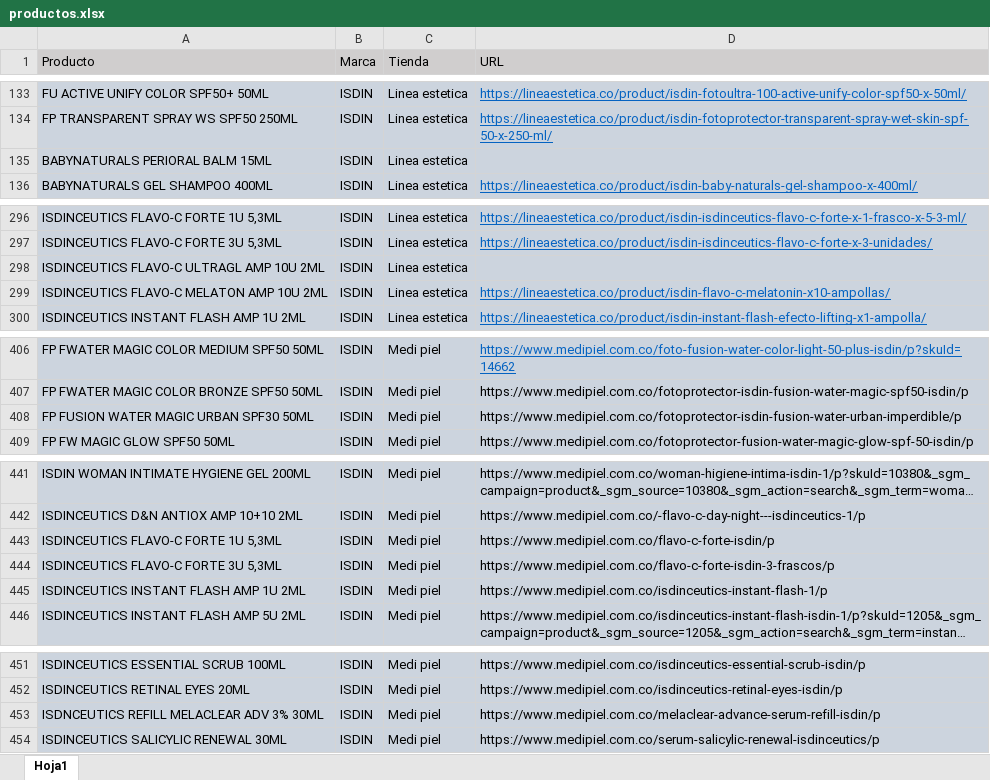
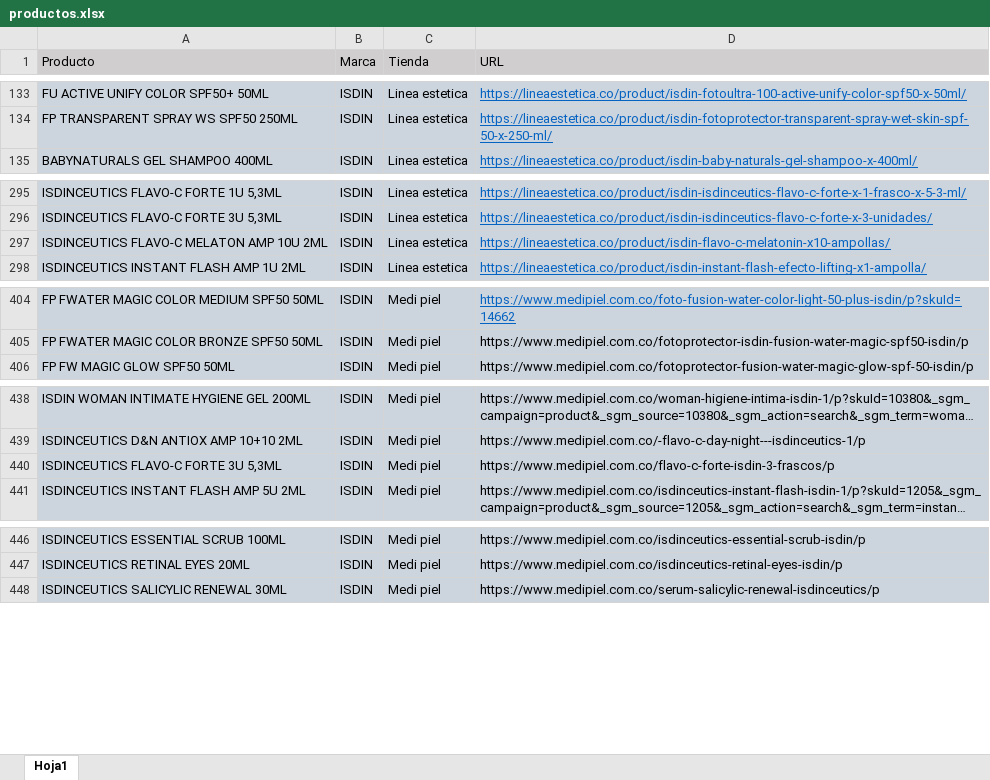
Before and after one commit to williamcorrea-hash/ISDIN_Shopping_de_precios, an Excel workbook: data/productos.xlsx, sheet Hoja1, drawn as a sheet; only a part is shown, gaps mark what is left out; long unchanged cells end in …; values as stored, in another font and other column widths than the file's, no borders; the diff names each change by its address in the sheet, - before the commit and + after, or states it on an @@ line.

Commit message:
Ajuste códigos de linea estetica (tienda lenta), medipiel y pasteur cuando el producto esta agotado

```diff
--- a/data/productos.xlsx (sheet Hoja1)
+++ b/data/productos.xlsx (sheet Hoja1)
-row 135: BABYNATURALS PERIORAL BALM 15ML | ISDIN | Linea estetica
-row 298: ISDINCEUTICS FLAVO-C ULTRAGL AMP 10U 2ML | ISDIN | Linea estetica
-row 408: FP FUSION WATER MAGIC URBAN SPF30 50ML | ISDIN | Medi piel | https://www.medipiel.com.co/fotoprotector-isdin-fusion-water-urban-imperdible/p
-row 443: ISDINCEUTICS FLAVO-C FORTE 1U 5,3ML | ISDIN | Medi piel | https://www.medipiel.com.co/flavo-c-forte-isdin/p
-row 445: ISDINCEUTICS INSTANT FLASH AMP 1U 2ML | ISDIN | Medi piel | https://www.medipiel.com.co/isdinceutics-instant-flash-1/p
-row 453: ISDNCEUTICS REFILL MELACLEAR ADV 3% 30ML | ISDIN | Medi piel | https://www.medipiel.com.co/melaclear-advance-serum-refill-isdin/p
```
Also changed, not shown: 6 other files.
